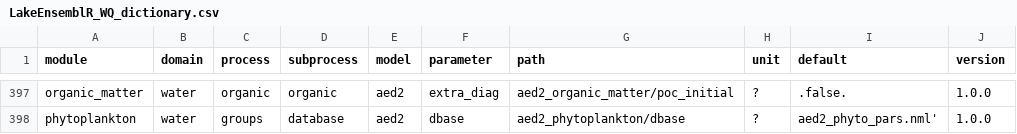
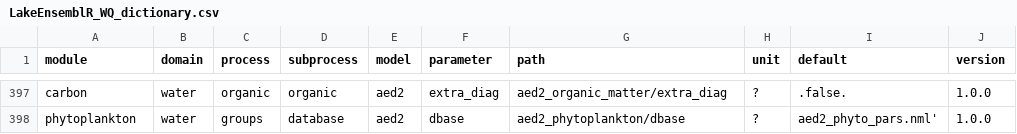
Before and after one commit to aemon-j/LakeEnsemblR.WQ, a CSV file: data/LakeEnsemblR_WQ_dictionary.csv, drawn as a sheet; only a part is shown, gaps mark what is left out; the diff covers the shown part only; the diff names each change by its address in the sheet, - before the commit and + after, or states it on an @@ line.

```diff
--- a/data/LakeEnsemblR_WQ_dictionary.csv
+++ b/data/LakeEnsemblR_WQ_dictionary.csv
-A397 (module): organic_matter
+A397 (module): carbon
-G397 (path): aed2_organic_matter/poc_initial
+G397 (path): aed2_organic_matter/extra_diag
```
Also changed, not shown: 106 edited cells elsewhere in this file, 1 other file.
